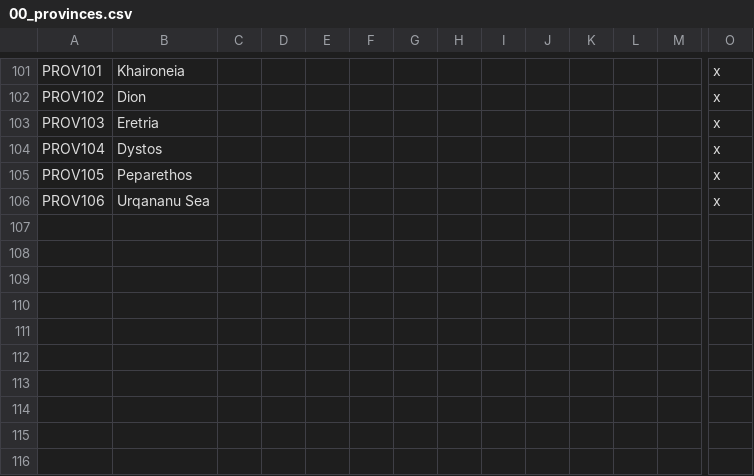
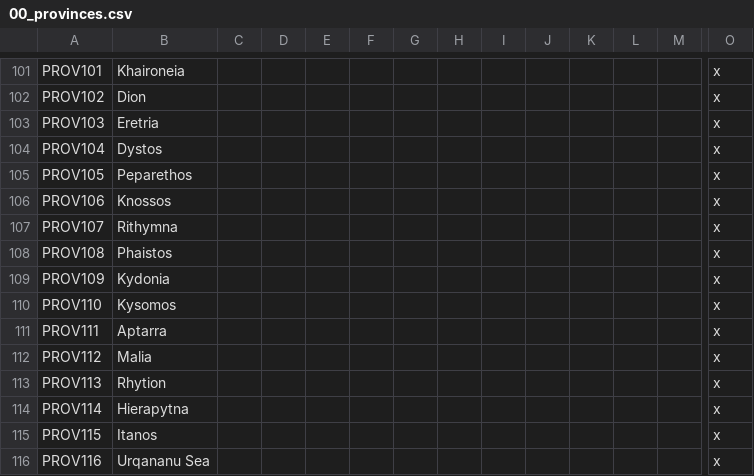
Before and after one commit to Conramagne/Bronze-Age-Mod, a CSV file: Fluvial Kings/localisation/00_provinces.csv, drawn as a sheet; only a part is shown, gaps mark what is left out; rows hold the shown columns only; the diff names each change by its address in the sheet, - before the commit and + after, or states it on an @@ line.

```diff
--- a/Fluvial Kings/localisation/00_provinces.csv
+++ b/Fluvial Kings/localisation/00_provinces.csv
-B106: Urqananu Sea
+B106: Knossos
+row 107: PROV107 | Rithymna |  |  |  |  |  |  |  |  |  |  |  | x
+row 108: PROV108 | Phaistos |  |  |  |  |  |  |  |  |  |  |  | x
+row 109: PROV109 | Kydonia |  |  |  |  |  |  |  |  |  |  |  | x
+row 110: PROV110 | Kysomos |  |  |  |  |  |  |  |  |  |  |  | x
+row 111: PROV111 | Aptarra |  |  |  |  |  |  |  |  |  |  |  | x
+row 112: PROV112 | Malia |  |  |  |  |  |  |  |  |  |  |  | x
+row 113: PROV113 | Rhytion |  |  |  |  |  |  |  |  |  |  |  | x
+row 114: PROV114 | Hierapytna |  |  |  |  |  |  |  |  |  |  |  | x
+row 115: PROV115 | Itanos |  |  |  |  |  |  |  |  |  |  |  | x
+row 116: PROV116 | Urqananu Sea |  |  |  |  |  |  |  |  |  |  |  | x
```
Also changed, not shown: Fluvial Kings/localisation/00_greek_empire.csv, Fluvial Kings/map/definition.csv, 40 other files.
